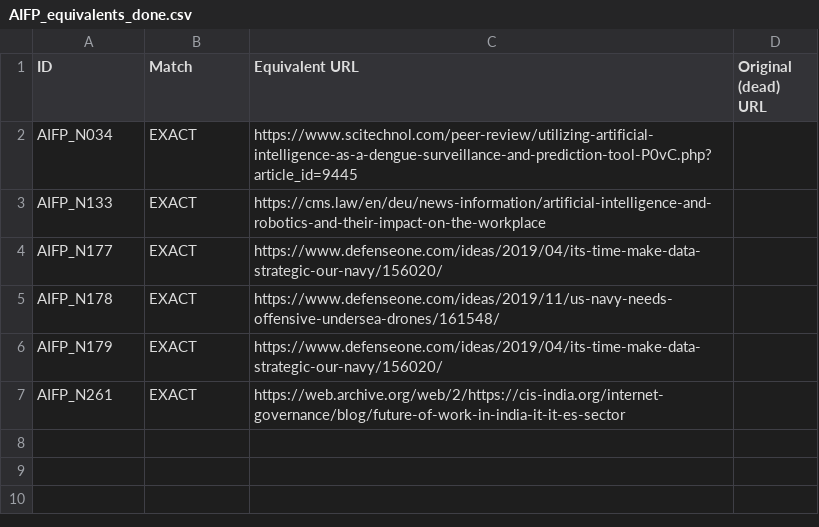
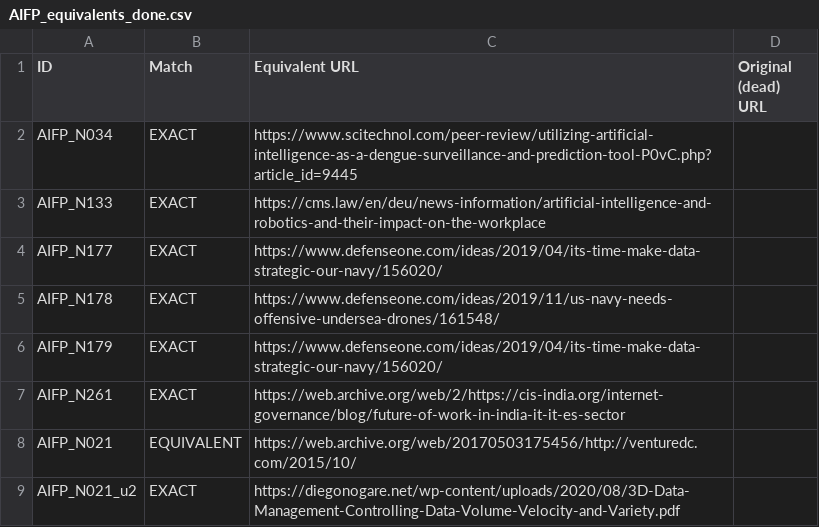
Before and after one commit to ankita-jagdeep123/if-books-backup, a CSV file: books/AIFP/AIFP_equivalents_done.csv, drawn as a sheet.

```diff
--- a/books/AIFP/AIFP_equivalents_done.csv
+++ b/books/AIFP/AIFP_equivalents_done.csv
@@ -7 +7,3 @@ AIFP_N179,EXACT,https://www.defenseone.com/ideas/2019/04/its-time-make-data-stra
 AIFP_N261,EXACT,https://web.archive.org/web/2/https://cis-india.org/internet-governance/blog/future-of-work-in-india-it-it-es-sector,
+AIFP_N021,EQUIVALENT,https://web.archive.org/web/20170503175456/http://venturedc.com/2015/10/,
+AIFP_N021_u2,EXACT,https://diegonogare.net/wp-content/uploads/2020/08/3D-Data-Management-Controlling-Data-Volume-Velocity-and-Variety.pdf,
```
Also changed, not shown: books/AIFP/AIFP_sources.csv, 3 other files.
